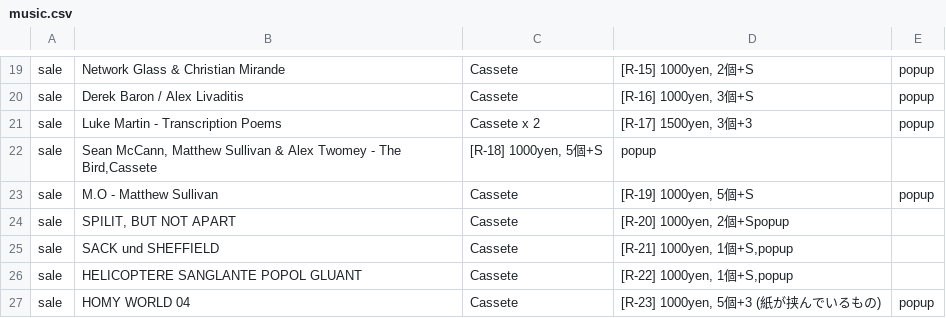
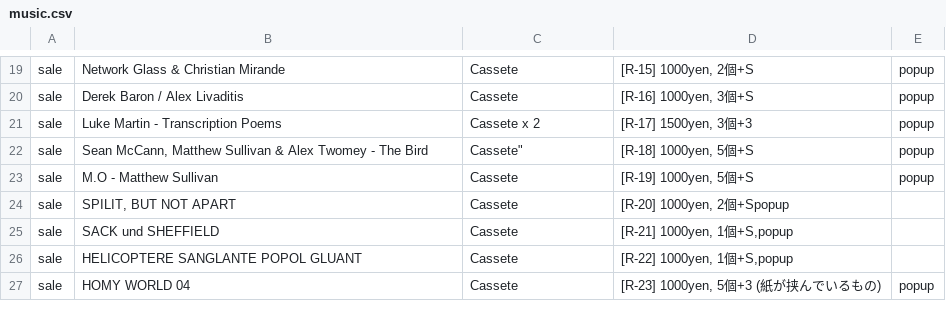
Before and after one commit to pe-hu/index, a CSV file: org/3d/music.csv, drawn as a sheet; only a part is shown, gaps mark what is left out; removed rows and columns are numbered as before the commit, all else as after; the diff names each change by its address in the sheet, - before the commit and + after, or states it on an @@ line.

Commit message:
Update music.csv

```diff
--- a/org/3d/music.csv
+++ b/org/3d/music.csv
-row 22: sale | Sean McCann, Matthew Sullivan & Alex Twomey - The Bird,Cassete | [R-18] 1000yen, 5個+S | popup
+row 22: sale | Sean McCann, Matthew Sullivan & Alex Twomey - The Bird | Cassete" | [R-18] 1000yen, 5個+S | popup
```
